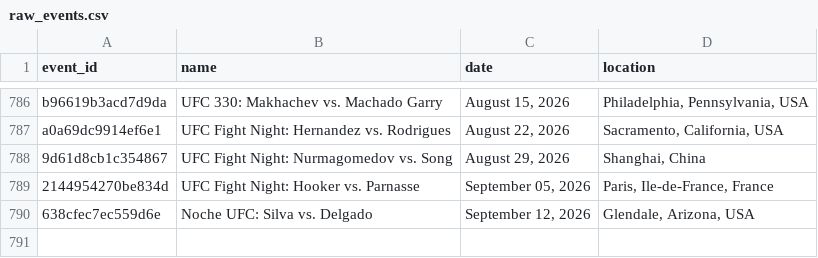
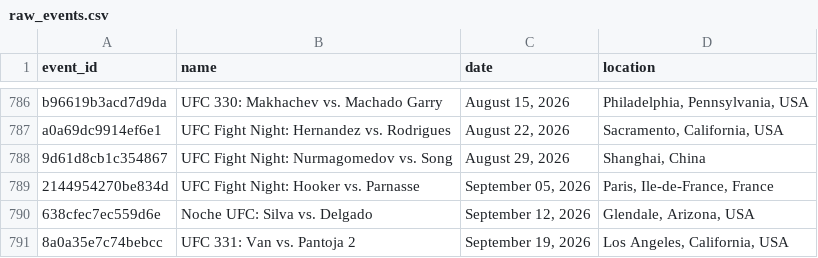
Before and after one commit to tahainahrakan/ufc-fight-outcome-prediction, a CSV file: data/raw/raw_events.csv, drawn as a sheet; only a part is shown, gaps mark what is left out.

```diff
--- a/data/raw/raw_events.csv
+++ b/data/raw/raw_events.csv
@@ -790 +790,2 @@ a0a69dc9914ef6e1,UFC Fight Night: Hernandez vs. Rodrigues,"August 22, 2026","Sac
 638cfec7ec559d6e,Noche UFC: Silva vs. Delgado,"September 12, 2026","Glendale, Arizona, USA"
+8a0a35e7c74bebcc,UFC 331: Van vs. Pantoja 2,"September 19, 2026","Los Angeles, California, USA"
```
Also changed, not shown: data/processed/fighter_snapshots.csv, data/processed/test.csv, 8 other files.
